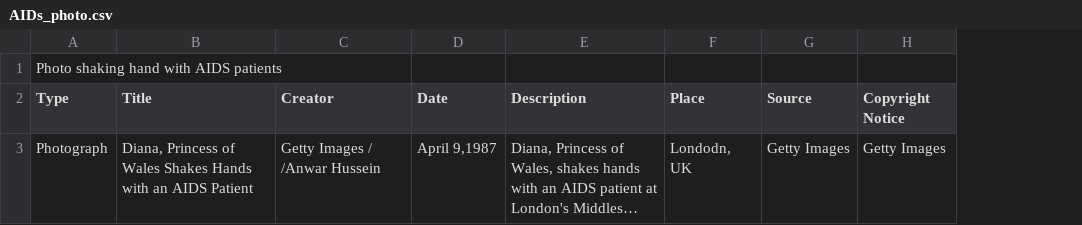
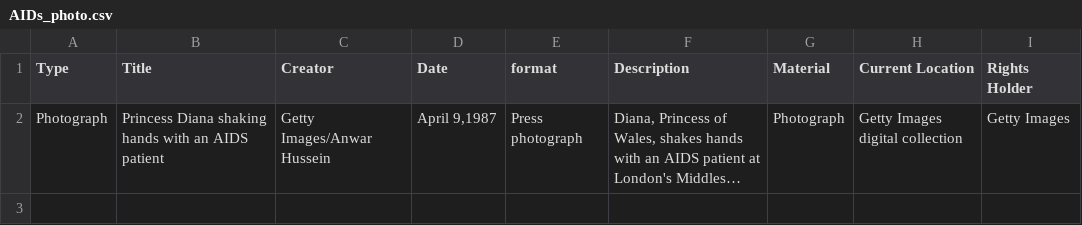
Before and after one commit to digitalctrlv/LifeOfDiana, a CSV file: objects/AIDs_photo.csv, drawn as a sheet; long unchanged cells end in …; removed rows and columns are numbered as before the commit, all else as after; the diff names each change by its address in the sheet, - before the commit and + after, or states it on an @@ line.

Commit message:
Update AIDs_photo.csv

```diff
--- a/objects/AIDs_photo.csv
+++ b/objects/AIDs_photo.csv
+column E (format), row 2: Press photograph
-column F (Place), row 3: Londodn, UK
-column G (Source), row 3: Getty Images
+column G (Material), row 2: Photograph
+column H (Current Location), row 2: Getty Images digital collection
-row 1: Photo shaking hand with AIDS patients
-I1: Copyright Notice
+I1: Rights Holder
-B2 (Title): Diana, Princess of Wales Shakes Hands with an AIDS Patient
+B2 (Title): Princess Diana shaking hands with an AIDS patient
-C2 (Creator): Getty Images / /Anwar Hussein
+C2 (Creator): Getty Images/Anwar Hussein
```
